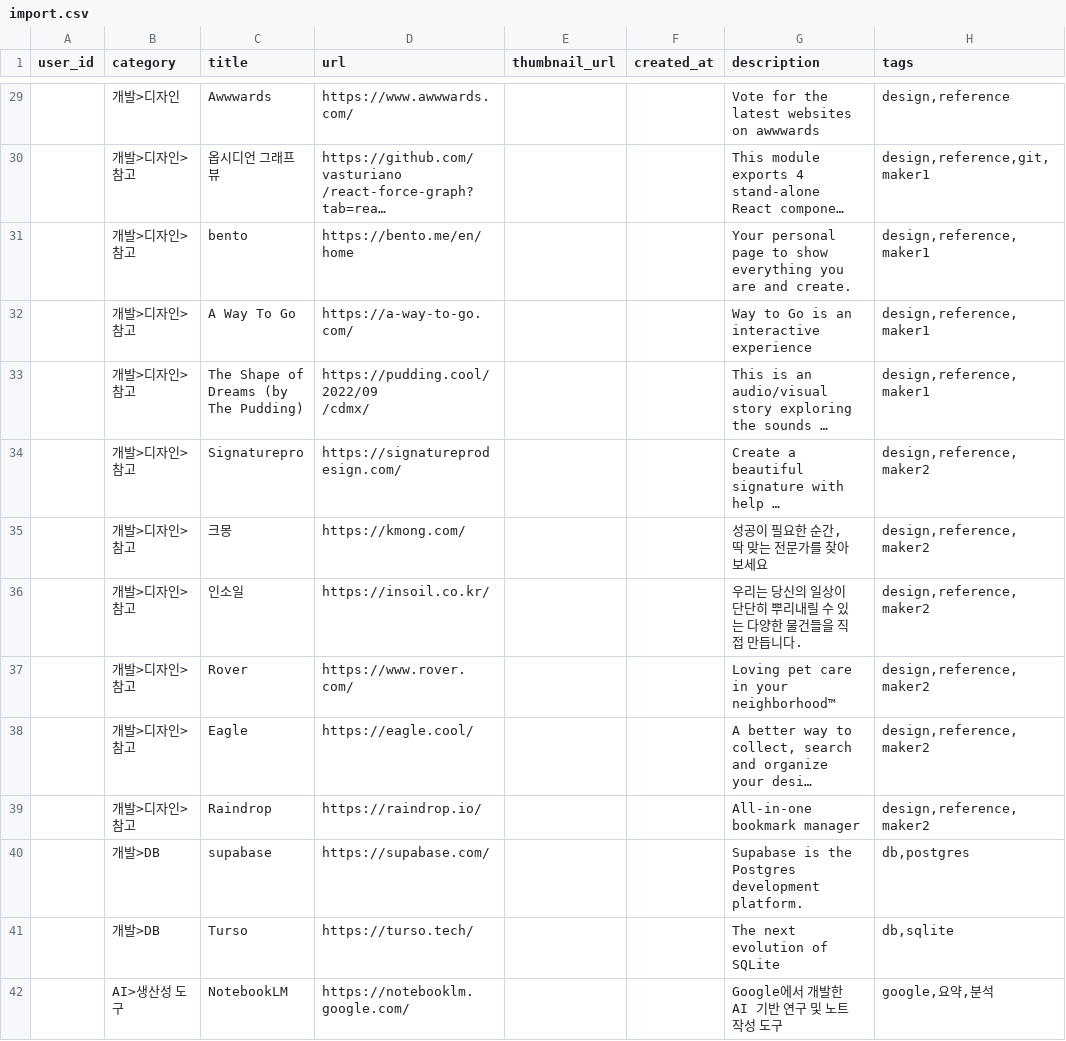
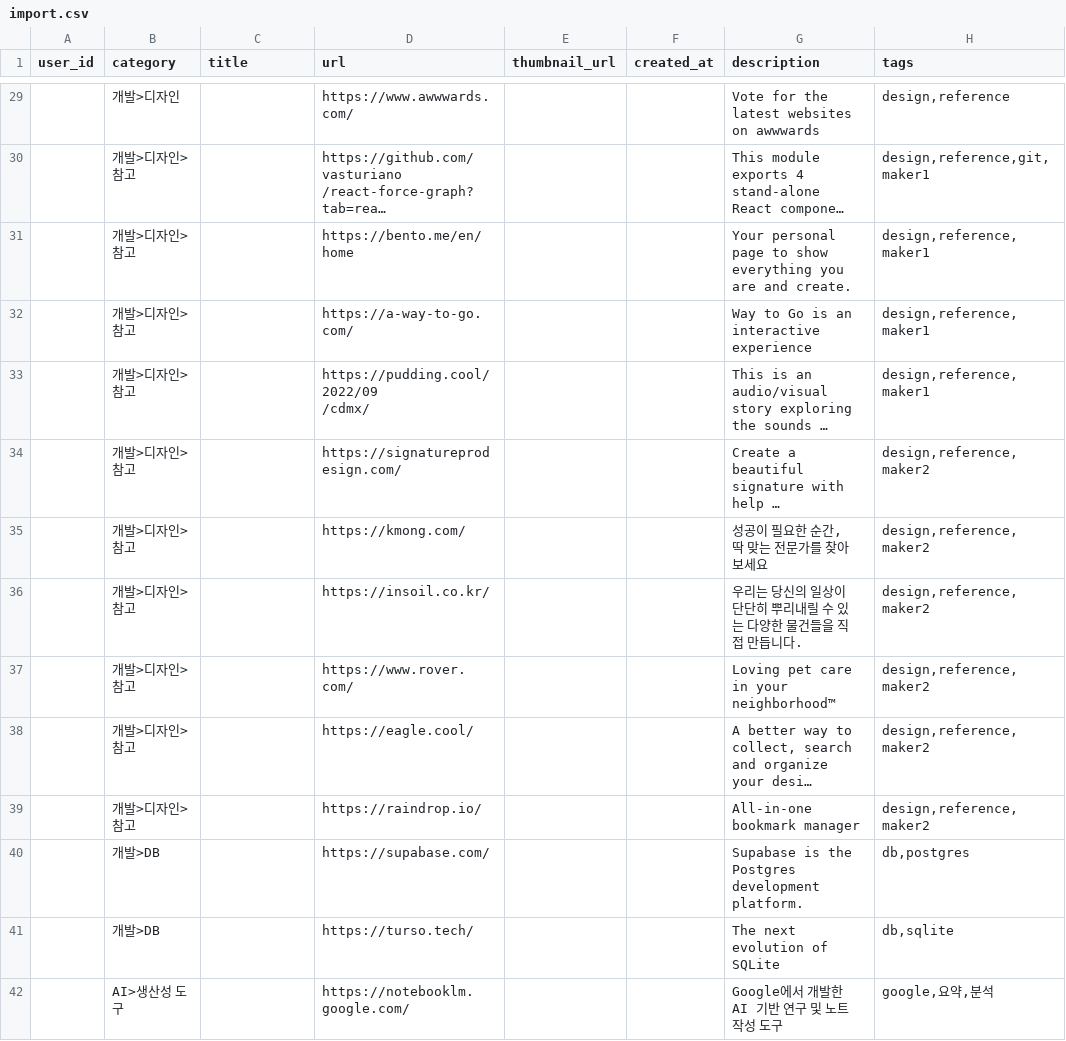
Before and after one commit to Jinu-hub/LinkVerse, a CSV file: sql/import.csv, drawn as a sheet; only a part is shown, gaps mark what is left out; long unchanged cells end in …; the diff covers the shown part only; the diff names each change by its address in the sheet, - before the commit and + after, or states it on an @@ line.

```diff
--- a/sql/import.csv
+++ b/sql/import.csv
-C29 (title): Awwwards
+C29 (title): (empty)
-C30 (title): 옵시디언 그래프뷰
+C30 (title): (empty)
-C31 (title): bento
+C31 (title): (empty)
-C32 (title): A Way To Go
+C32 (title): (empty)
-C33 (title): The Shape of Dreams (by The Pudding)
+C33 (title): (empty)
-C34 (title): Signaturepro
+C34 (title): (empty)
-C35 (title): 크몽
+C35 (title): (empty)
-C36 (title): 인소일
+C36 (title): (empty)
-C37 (title): Rover
+C37 (title): (empty)
-C38 (title): Eagle
+C38 (title): (empty)
-C39 (title): Raindrop
+C39 (title): (empty)
-C40 (title): supabase
+C40 (title): (empty)
-C41 (title): Turso
+C41 (title): (empty)
-C42 (title): NotebookLM
+C42 (title): (empty)
```
Also changed, not shown: 9 added rows, 3 removed rows and 42 edited cells elsewhere in this file, 5 other files.
